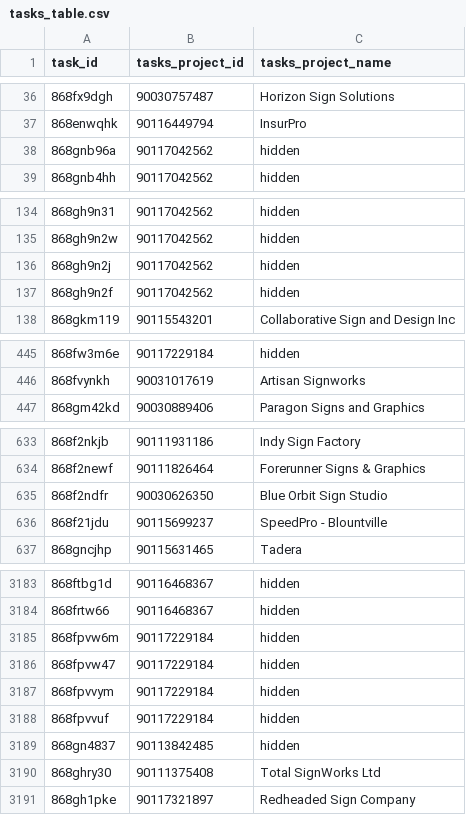
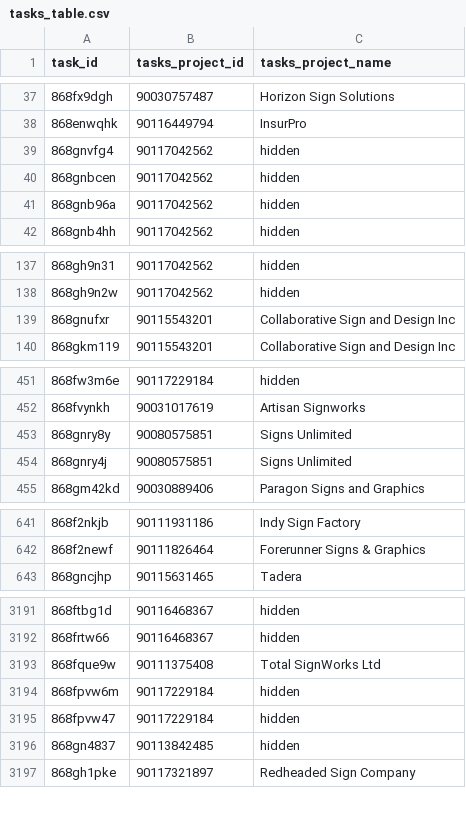
Before and after one commit to RooVelazquez/time_entries_Ana, a CSV file: DB/tasks_table.csv, drawn as a sheet; only a part is shown, gaps mark what is left out; the diff covers the shown part only.

```diff
--- a/DB/tasks_table.csv
+++ b/DB/tasks_table.csv
@@ -37,2 +38,4 @@ task_id,tasks_project_id,tasks_project_name
 868enwqhk,90116449794,InsurPro
+868gnvfg4,90117042562,hidden
+868gnbcen,90117042562,hidden
 868gnb96a,90117042562,hidden
@@ -135,4 +138,3 @@ task_id,tasks_project_id,tasks_project_name
 868gh9n2w,90117042562,hidden
-868gh9n2j,90117042562,hidden
-868gh9n2f,90117042562,hidden
+868gnufxr,90115543201,Collaborative Sign and Design Inc
 868gkm119,90115543201,Collaborative Sign and Design Inc
@@ -446,2 +452,4 @@ task_id,tasks_project_id,tasks_project_name
 868fvynkh,90031017619,Artisan Signworks
+868gnry8y,90080575851,Signs Unlimited
+868gnry4j,90080575851,Signs Unlimited
 868gm42kd,90030889406,Paragon Signs and Graphics
@@ -634,4 +642,2 @@ task_id,tasks_project_id,tasks_project_name
 868f2newf,90111826464,Forerunner Signs & Graphics
-868f2ndfr,90030626350,Blue Orbit Sign Studio
-868f21jdu,90115699237,SpeedPro - Blountville
 868gncjhp,90115631465,Tadera
@@ -3184,8 +3192,6 @@ task_id,tasks_project_id,tasks_project_name
 868frtw66,90116468367,hidden
+868fque9w,90111375408,Total SignWorks Ltd
 868fpvw6m,90117229184,hidden
 868fpvw47,90117229184,hidden
-868fpvvym,90117229184,hidden
-868fpvvuf,90117229184,hidden
 868gn4837,90113842485,hidden
-868ghry30,90111375408,Total SignWorks Ltd
 868gh1pke,90117321897, Redheaded Sign Company
```
Also changed, not shown: 20 added rows, 14 removed rows, 16 moved rows and 3 edited cells elsewhere in this file, 2 other files.
